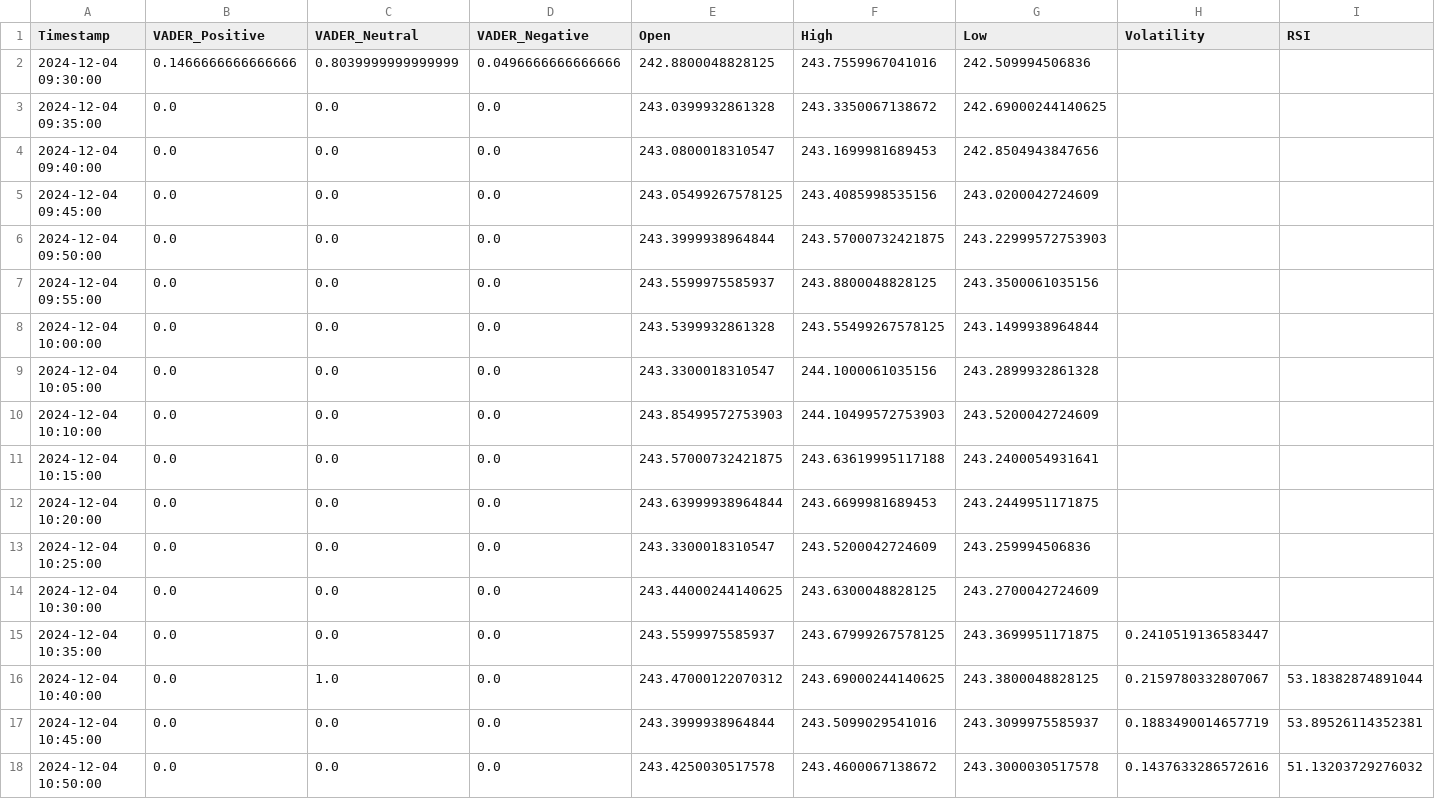
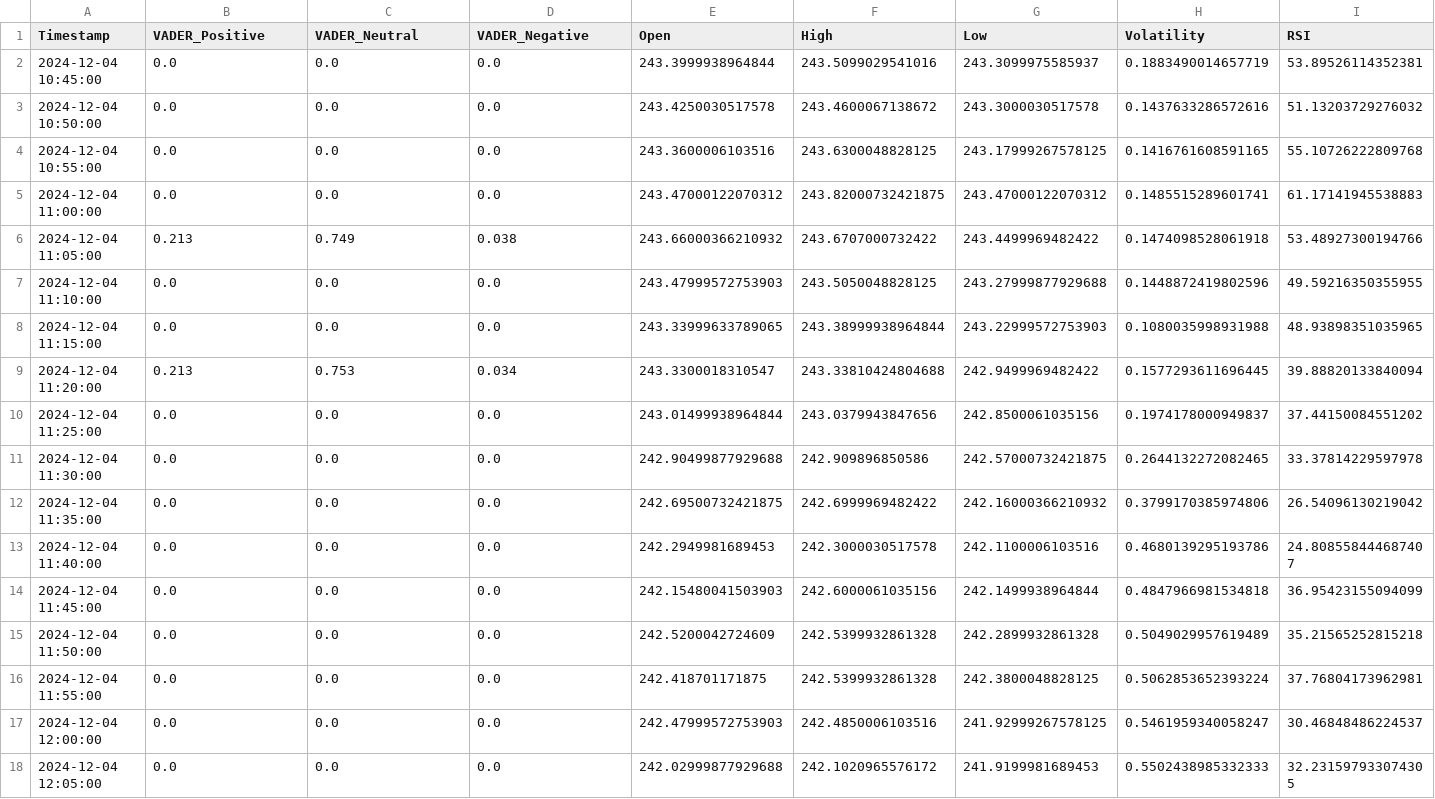
Before and after one commit to hungnguyen5298/USW-WS24-DL, a CSV file: data_preprocessing/data_merging/vader_stock_joined.csv, drawn as a sheet; only a part is shown; the shorter side is filled out with more unchanged rows; rows hold the shown columns only; the diff names each change by its address in the sheet, - before the commit and + after, or states it on an @@ line.

```diff
--- a/data_preprocessing/data_merging/vader_stock_joined.csv
+++ b/data_preprocessing/data_merging/vader_stock_joined.csv
-row 2: 2024-12-04 09:30:00 | 0.1466666666666666 | 0.8039999999999999 | 0.0496666666666666 | 242.8800048828125 | 243.7559967041016 | 242.509994506836
-row 3: 2024-12-04 09:35:00 | 0.0 | 0.0 | 0.0 | 243.0399932861328 | 243.3350067138672 | 242.69000244140625
-row 4: 2024-12-04 09:40:00 | 0.0 | 0.0 | 0.0 | 243.0800018310547 | 243.1699981689453 | 242.8504943847656
-row 5: 2024-12-04 09:45:00 | 0.0 | 0.0 | 0.0 | 243.05499267578125 | 243.4085998535156 | 243.0200042724609
-row 6: 2024-12-04 09:50:00 | 0.0 | 0.0 | 0.0 | 243.3999938964844 | 243.57000732421875 | 243.22999572753903
-row 7: 2024-12-04 09:55:00 | 0.0 | 0.0 | 0.0 | 243.5599975585937 | 243.8800048828125 | 243.3500061035156
-row 8: 2024-12-04 10:00:00 | 0.0 | 0.0 | 0.0 | 243.5399932861328 | 243.55499267578125 | 243.1499938964844
-row 9: 2024-12-04 10:05:00 | 0.0 | 0.0 | 0.0 | 243.3300018310547 | 244.1000061035156 | 243.2899932861328
-row 10: 2024-12-04 10:10:00 | 0.0 | 0.0 | 0.0 | 243.85499572753903 | 244.10499572753903 | 243.5200042724609
-row 11: 2024-12-04 10:15:00 | 0.0 | 0.0 | 0.0 | 243.57000732421875 | 243.63619995117188 | 243.2400054931641
-row 12: 2024-12-04 10:20:00 | 0.0 | 0.0 | 0.0 | 243.63999938964844 | 243.6699981689453 | 243.2449951171875
-row 13: 2024-12-04 10:25:00 | 0.0 | 0.0 | 0.0 | 243.3300018310547 | 243.5200042724609 | 243.259994506836
-row 14: 2024-12-04 10:30:00 | 0.0 | 0.0 | 0.0 | 243.44000244140625 | 243.6300048828125 | 243.2700042724609
-row 15: 2024-12-04 10:35:00 | 0.0 | 0.0 | 0.0 | 243.5599975585937 | 243.67999267578125 | 243.3699951171875 | 0.2410519136583447
-row 16: 2024-12-04 10:40:00 | 0.0 | 1.0 | 0.0 | 243.47000122070312 | 243.69000244140625 | 243.3800048828125 | 0.2159780332807067 | 53.18382874891044
```
Also changed, not shown: data_preprocessing/data_merging/finbert_stock_joined.csv, 27 other files.
